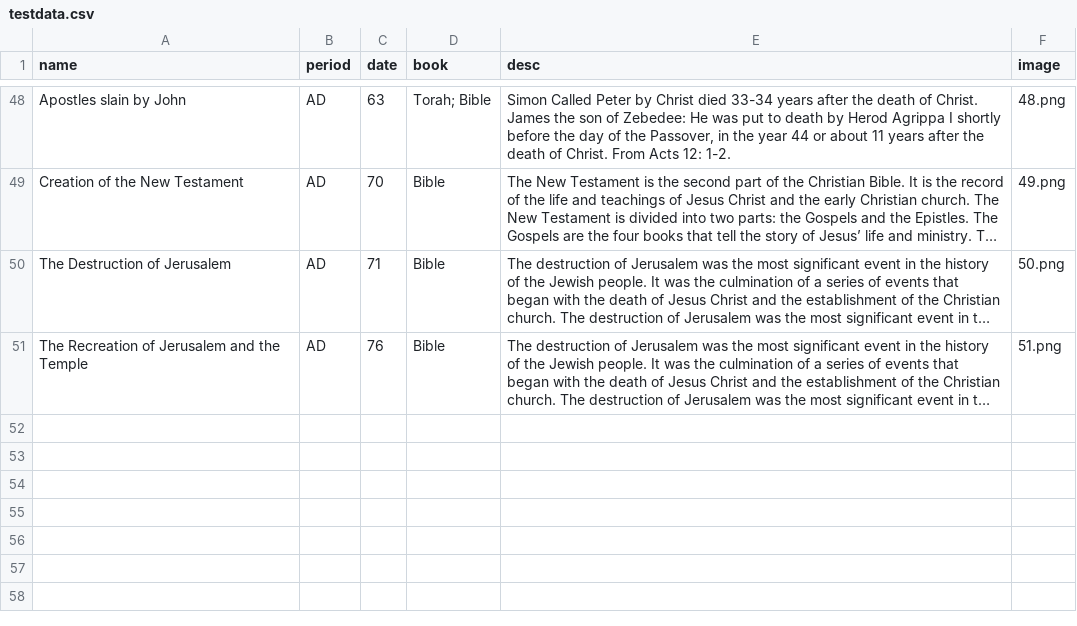
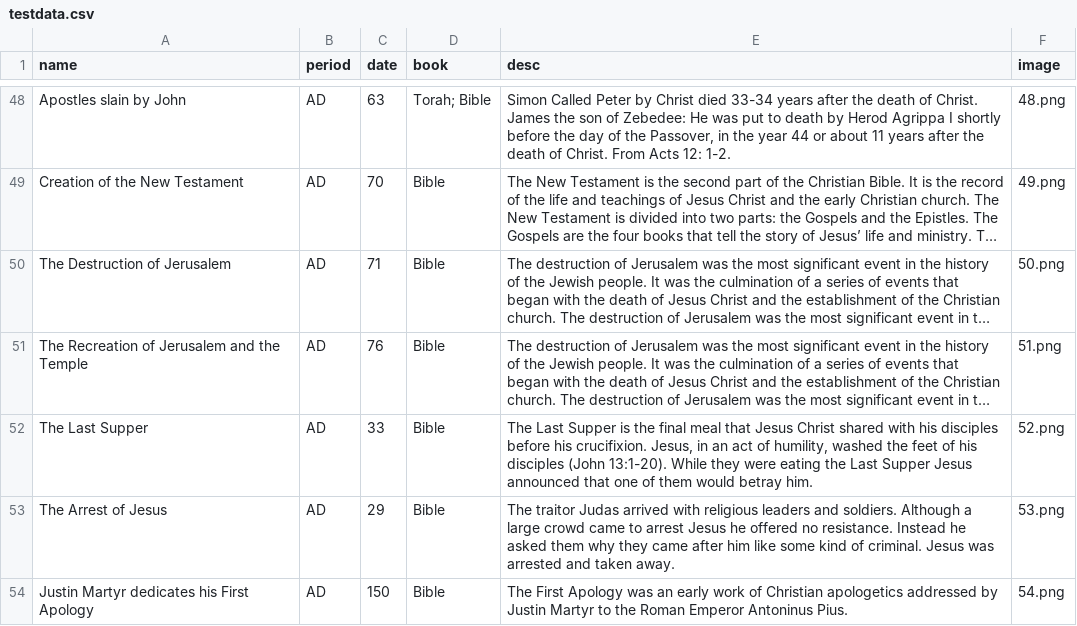
Before and after one commit to ejinian/ejinian.github.io, a CSV file: P5-Final-Project-Prototype/testdata.csv, drawn as a sheet; only a part is shown, gaps mark what is left out; long unchanged cells end in …; the diff names each change by its address in the sheet, - before the commit and + after, or states it on an @@ line.

Commit message:
pushing csv and images

```diff
--- a/P5-Final-Project-Prototype/testdata.csv
+++ b/P5-Final-Project-Prototype/testdata.csv
+row 52: The Last Supper | AD | 33 | Bible | The Last Supper is the final meal that Jesus Christ shared with his disciples before his crucifixion. Jesus, in an act of humility, washed the feet of his disciples (John 13:1-20). While they were eating the Last Supper Jesus announced that one of them would betray him. | 52.png
+row 53: The Arrest of Jesus | AD | 29 | Bible | The traitor Judas arrived with religious leaders and soldiers. Although a large crowd came to arrest Jesus he offered no resistance. Instead he asked them why they came after him like some kind of criminal. Jesus was arrested and taken away. | 53.png
+row 54: Justin Martyr dedicates his First Apology | AD | 150 | Bible | The First Apology was an early work of Christian apologetics addressed by Justin Martyr to the Roman Emperor Antoninus Pius. | 54.png
```
Also changed, not shown: 3 other files.
